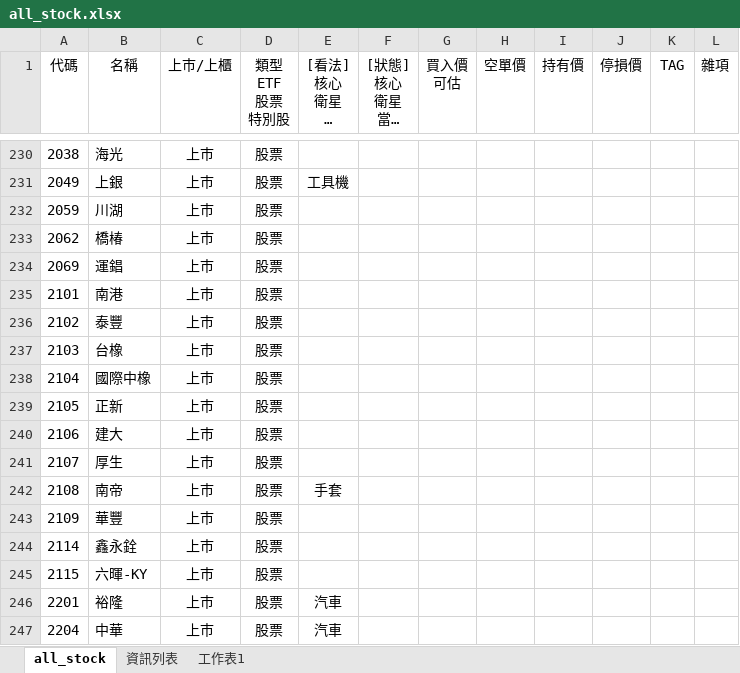
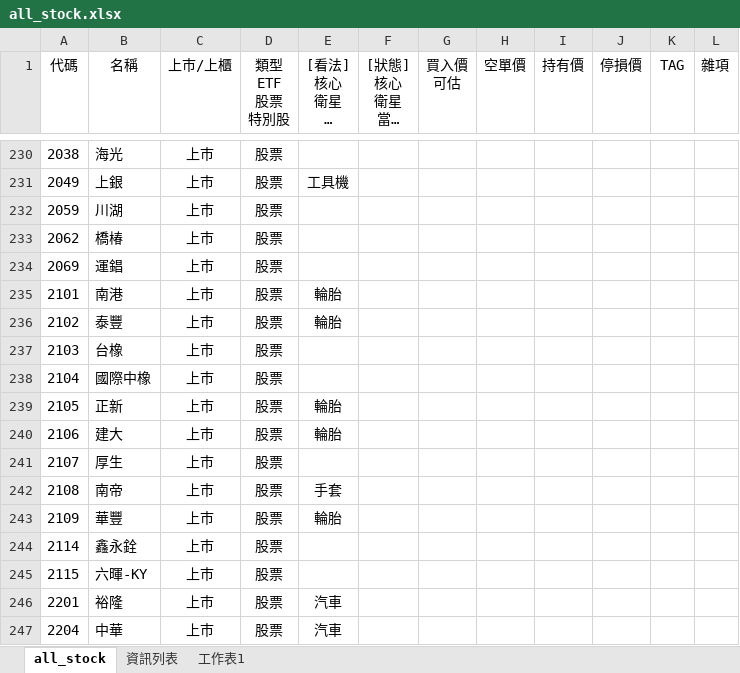
Before and after one commit to kangyangshih/rich_stock, an Excel workbook: all_stock.xlsx, sheet all_stock, drawn as a sheet; only a part is shown, gaps mark what is left out; long unchanged cells end in …; values as stored, in another font and other column widths than the file's, no borders; the diff names each change by its address in the sheet, - before the commit and + after, or states it on an @@ line.

```diff
--- a/all_stock.xlsx (sheet all_stock)
+++ b/all_stock.xlsx (sheet all_stock)
-E235:E236 ([看法] 核心 衛星 定存 老師選 電腦選): (empty)
+E235:E236 ([看法] 核心 衛星 定存 老師選 電腦選): 輪胎
-E239:E240 ([看法] 核心 衛星 定存 老師選 電腦選): (empty)
+E239:E240 ([看法] 核心 衛星 定存 老師選 電腦選): 輪胎
-E243 ([看法] 核心 衛星 定存 老師選 電腦選): (empty)
+E243 ([看法] 核心 衛星 定存 老師選 電腦選): 輪胎
```
Also changed, not shown: 16 other files.
